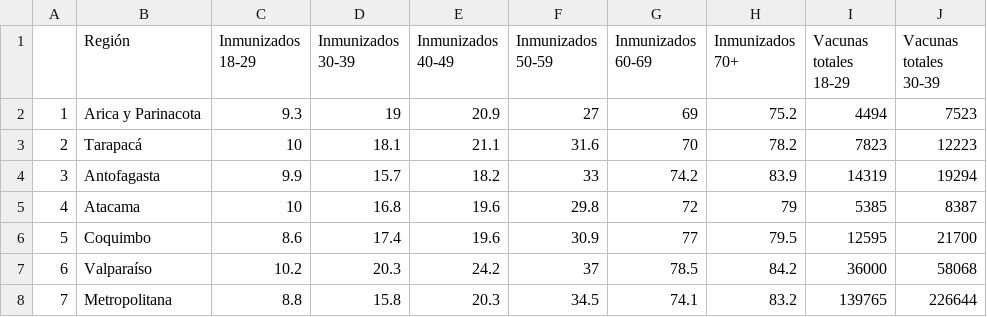
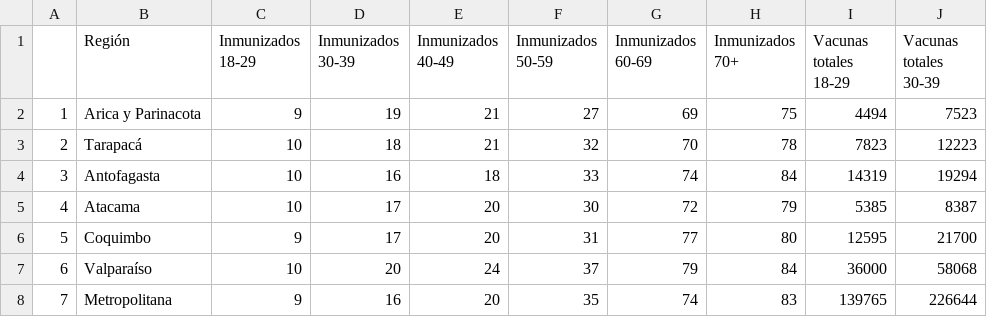
Before and after one commit to ftahumadalobos/sarscv19-mr, a CSV file: Contagios-Totales y cada 7 días/Vacunas por tramo de edad.csv, drawn as a sheet; only a part is shown; the diff covers the shown part only; the diff names each change by its address in the sheet, - before the commit and + after, or states it on an @@ line.

```diff
--- a/Contagios-Totales y cada 7 días/Vacunas por tramo de edad.csv
+++ b/Contagios-Totales y cada 7 días/Vacunas por tramo de edad.csv
-C2 (Inmunizados 18-29): 9.3
+C2 (Inmunizados 18-29): 9
-E2 (Inmunizados 40-49): 20.9
+E2 (Inmunizados 40-49): 21
-H2 (Inmunizados 70+): 75.2
+H2 (Inmunizados 70+): 75
-D3 (Inmunizados 30-39): 18.1
+D3 (Inmunizados 30-39): 18
-E3 (Inmunizados 40-49): 21.1
+E3 (Inmunizados 40-49): 21
-F3 (Inmunizados 50-59): 31.6
+F3 (Inmunizados 50-59): 32
-H3 (Inmunizados 70+): 78.2
+H3 (Inmunizados 70+): 78
-C4 (Inmunizados 18-29): 9.9
+C4 (Inmunizados 18-29): 10
-D4 (Inmunizados 30-39): 15.7
+D4 (Inmunizados 30-39): 16
-E4 (Inmunizados 40-49): 18.2
+E4 (Inmunizados 40-49): 18
-G4 (Inmunizados 60-69): 74.2
+G4 (Inmunizados 60-69): 74
-H4 (Inmunizados 70+): 83.9
+H4 (Inmunizados 70+): 84
-D5 (Inmunizados 30-39): 16.8
+D5 (Inmunizados 30-39): 17
-E5:E6 (Inmunizados 40-49): 19.6
+E5:E6 (Inmunizados 40-49): 20
-F5 (Inmunizados 50-59): 29.8
+F5 (Inmunizados 50-59): 30
-C6 (Inmunizados 18-29): 8.6
+C6 (Inmunizados 18-29): 9
-D6 (Inmunizados 30-39): 17.4
+D6 (Inmunizados 30-39): 17
-F6 (Inmunizados 50-59): 30.9
+F6 (Inmunizados 50-59): 31
-H6 (Inmunizados 70+): 79.5
+H6 (Inmunizados 70+): 80
-C7 (Inmunizados 18-29): 10.2
+C7 (Inmunizados 18-29): 10
-D7 (Inmunizados 30-39): 20.3
+D7 (Inmunizados 30-39): 20
-E7 (Inmunizados 40-49): 24.2
+E7 (Inmunizados 40-49): 24
-G7 (Inmunizados 60-69): 78.5
+G7 (Inmunizados 60-69): 79
-H7 (Inmunizados 70+): 84.2
+H7 (Inmunizados 70+): 84
-C8 (Inmunizados 18-29): 8.8
+C8 (Inmunizados 18-29): 9
-D8 (Inmunizados 30-39): 15.8
+D8 (Inmunizados 30-39): 16
-E8 (Inmunizados 40-49): 20.3
+E8 (Inmunizados 40-49): 20
-F8 (Inmunizados 50-59): 34.5
+F8 (Inmunizados 50-59): 35
-G8 (Inmunizados 60-69): 74.1
+G8 (Inmunizados 60-69): 74
-H8 (Inmunizados 70+): 83.2
+H8 (Inmunizados 70+): 83
```
Also changed, not shown: 47 edited cells elsewhere in this file, Contagios-Totales y cada 7 días/Paises inmunizacion.csv, Contagios-Totales y cada 7 días/Regiones Inmunizacion.csv.
